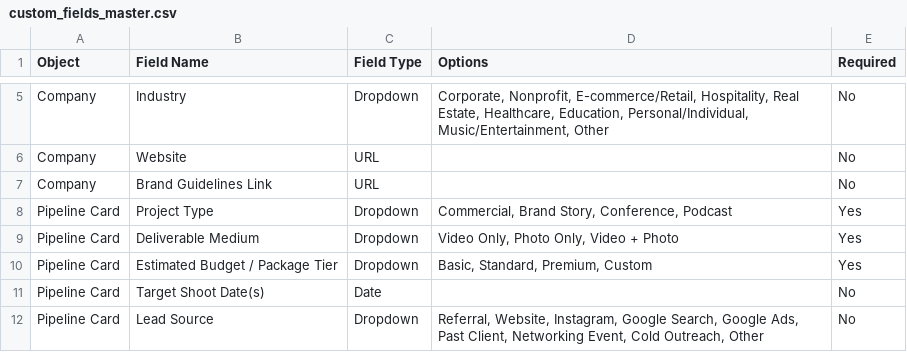
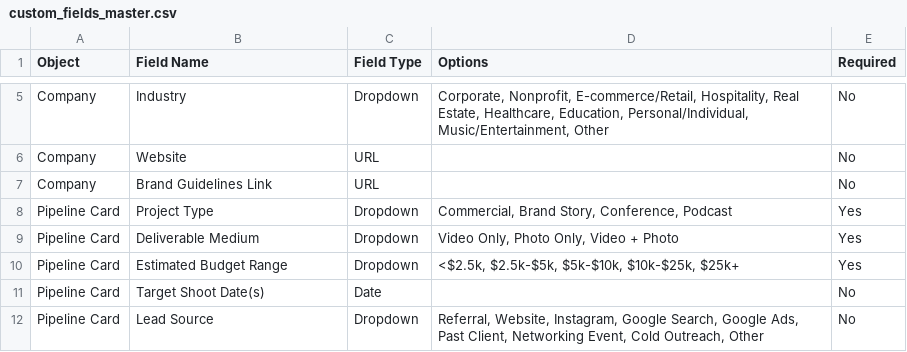
Before and after one commit to twotwelvemedia/CRM, a CSV file: imports/custom_fields_master.csv, drawn as a sheet; only a part is shown, gaps mark what is left out.

```diff
--- a/imports/custom_fields_master.csv
+++ b/imports/custom_fields_master.csv
@@ -9,3 +9,3 @@ Pipeline Card,Project Type,Dropdown,"Commercial, Brand Story, Conference, Podcas
 Pipeline Card,Deliverable Medium,Dropdown,"Video Only, Photo Only, Video + Photo",Yes
-Pipeline Card,Estimated Budget / Package Tier,Dropdown,"Basic, Standard, Premium, Custom",Yes
+Pipeline Card,Estimated Budget Range,Dropdown,"<$2.5k, $2.5k-$5k, $5k-$10k, $10k-$25k, $25k+",Yes
 Pipeline Card,Target Shoot Date(s),Date,,No
```
Also changed, not shown: 5 other files.
